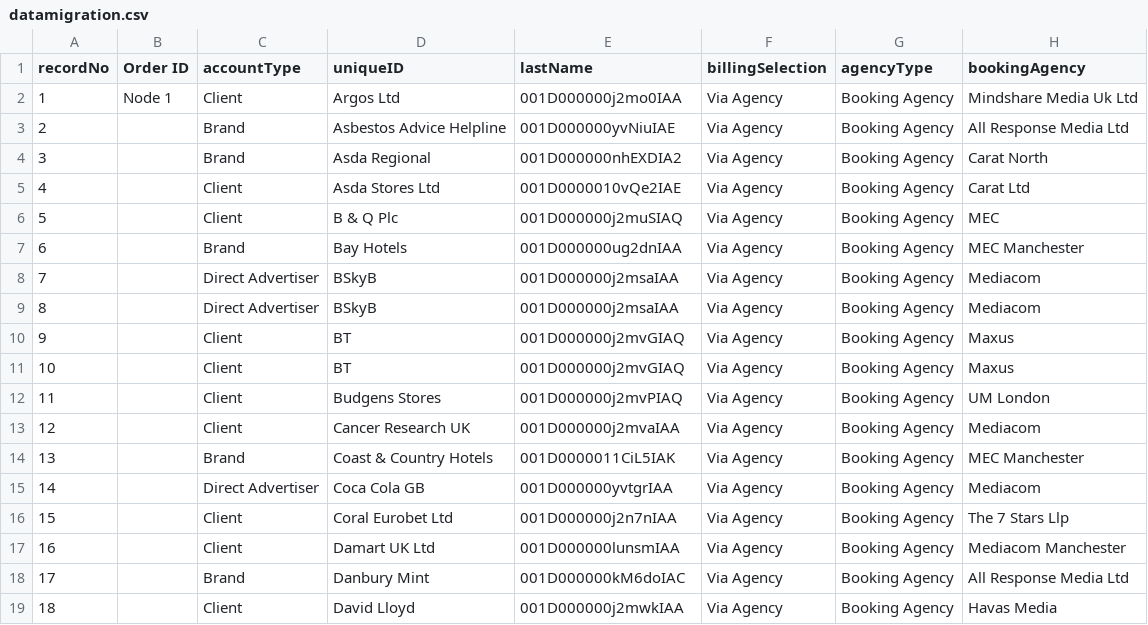
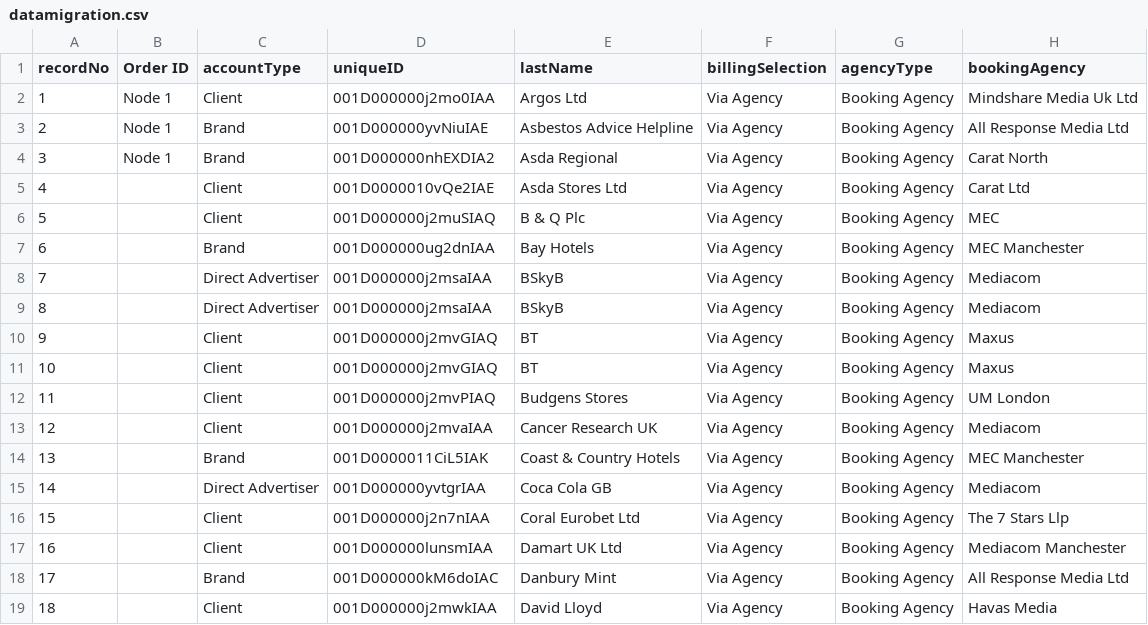
Before and after one commit to skuncha/dailyMailTests, a CSV file: dailyMailDisplay/src/main/resources/datamigration.csv, drawn as a sheet; only a part is shown; the diff names each change by its address in the sheet, - before the commit and + after, or states it on an @@ line.

Commit message:
update

```diff
--- a/dailyMailDisplay/src/main/resources/datamigration.csv
+++ b/dailyMailDisplay/src/main/resources/datamigration.csv
-D2 (uniqueID): Argos Ltd
+D2 (uniqueID): 001D000000j2mo0IAA
-E2 (lastName): 001D000000j2mo0IAA
+E2 (lastName): Argos Ltd
-B3:B4 (Order ID): (empty)
+B3:B4 (Order ID): Node 1
-D3 (uniqueID): Asbestos Advice Helpline
+D3 (uniqueID): 001D000000yvNiuIAE
-E3 (lastName): 001D000000yvNiuIAE
+E3 (lastName): Asbestos Advice Helpline
-D4 (uniqueID): Asda Regional
+D4 (uniqueID): 001D000000nhEXDIA2
-E4 (lastName): 001D000000nhEXDIA2
+E4 (lastName): Asda Regional
-D5 (uniqueID): Asda Stores Ltd
+D5 (uniqueID): 001D0000010vQe2IAE
-E5 (lastName): 001D0000010vQe2IAE
+E5 (lastName): Asda Stores Ltd
-D6 (uniqueID): B & Q Plc
+D6 (uniqueID): 001D000000j2muSIAQ
-E6 (lastName): 001D000000j2muSIAQ
+E6 (lastName): B & Q Plc
-D7 (uniqueID): Bay Hotels
+D7 (uniqueID): 001D000000ug2dnIAA
-E7 (lastName): 001D000000ug2dnIAA
+E7 (lastName): Bay Hotels
-D8:D9 (uniqueID): BSkyB
+D8:D9 (uniqueID): 001D000000j2msaIAA
-E8:E9 (lastName): 001D000000j2msaIAA
+E8:E9 (lastName): BSkyB
-D10:D11 (uniqueID): BT
+D10:D11 (uniqueID): 001D000000j2mvGIAQ
-E10:E11 (lastName): 001D000000j2mvGIAQ
+E10:E11 (lastName): BT
-D12 (uniqueID): Budgens Stores
+D12 (uniqueID): 001D000000j2mvPIAQ
-E12 (lastName): 001D000000j2mvPIAQ
+E12 (lastName): Budgens Stores
-D13 (uniqueID): Cancer Research UK
+D13 (uniqueID): 001D000000j2mvaIAA
-E13 (lastName): 001D000000j2mvaIAA
+E13 (lastName): Cancer Research UK
-D14 (uniqueID): Coast & Country Hotels
+D14 (uniqueID): 001D0000011CiL5IAK
-E14 (lastName): 001D0000011CiL5IAK
+E14 (lastName): Coast & Country Hotels
-D15 (uniqueID): Coca Cola GB
+D15 (uniqueID): 001D000000yvtgrIAA
-E15 (lastName): 001D000000yvtgrIAA
+E15 (lastName): Coca Cola GB
-D16 (uniqueID): Coral Eurobet Ltd
+D16 (uniqueID): 001D000000j2n7nIAA
-E16 (lastName): 001D000000j2n7nIAA
+E16 (lastName): Coral Eurobet Ltd
-D17 (uniqueID): Damart UK Ltd
+D17 (uniqueID): 001D000000lunsmIAA
-E17 (lastName): 001D000000lunsmIAA
+E17 (lastName): Damart UK Ltd
-D18 (uniqueID): Danbury Mint
+D18 (uniqueID): 001D000000kM6doIAC
-E18 (lastName): 001D000000kM6doIAC
+E18 (lastName): Danbury Mint
-D19 (uniqueID): David Lloyd
+D19 (uniqueID): 001D000000j2mwkIAA
-E19 (lastName): 001D000000j2mwkIAA
+E19 (lastName): David Lloyd
```
